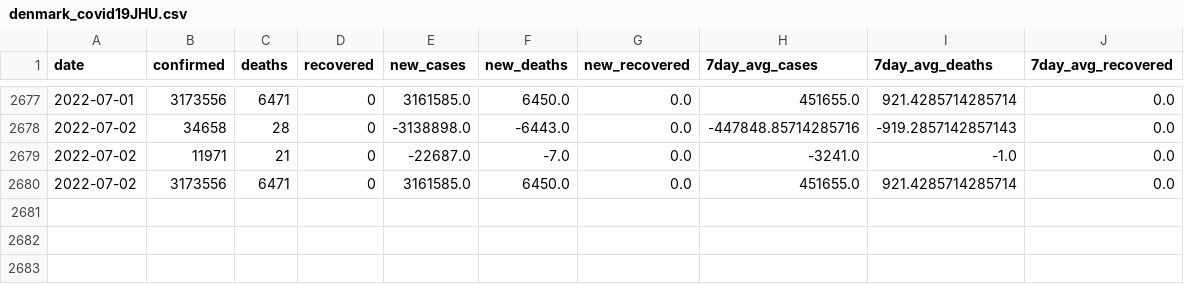
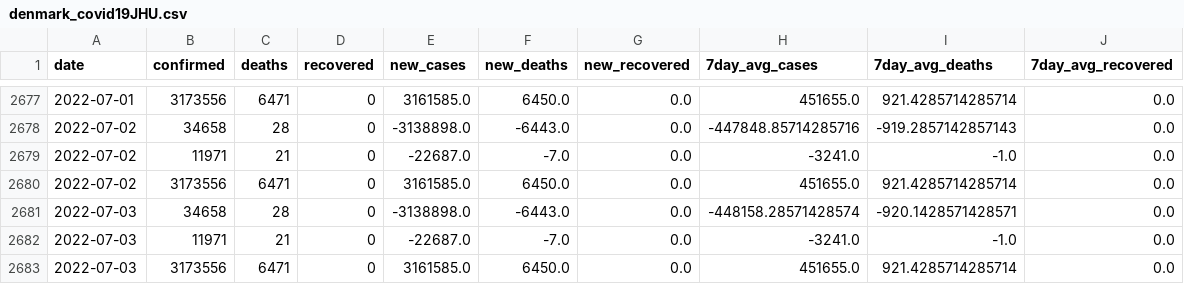
Before and after one commit to rvibek/covid19_country_data, a CSV file: data/denmark_covid19JHU.csv, drawn as a sheet; only a part is shown, gaps mark what is left out.

```diff
--- a/data/denmark_covid19JHU.csv
+++ b/data/denmark_covid19JHU.csv
@@ -2680 +2680,4 @@ date,confirmed,deaths,recovered,new_cases,new_deaths,new_recovered,7day_avg_case
 2022-07-02,3173556,6471,0,3161585.0,6450.0,0.0,451655.0,921.4285714285714,0.0
+2022-07-03,34658,28,0,-3138898.0,-6443.0,0.0,-448158.28571428574,-920.1428571428571,0.0
+2022-07-03,11971,21,0,-22687.0,-7.0,0.0,-3241.0,-1.0,0.0
+2022-07-03,3173556,6471,0,3161585.0,6450.0,0.0,451655.0,921.4285714285714,0.0
```
Also changed, not shown: data/germany_covid19JHU.csv, data/india_covid19JHU.csv, 1 other file.
